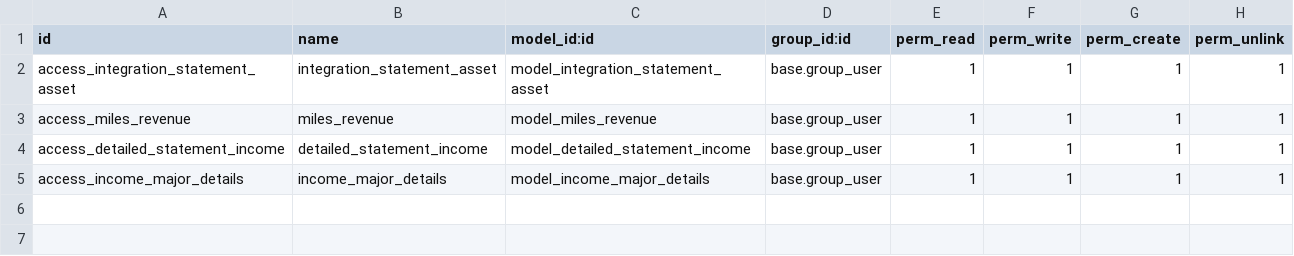
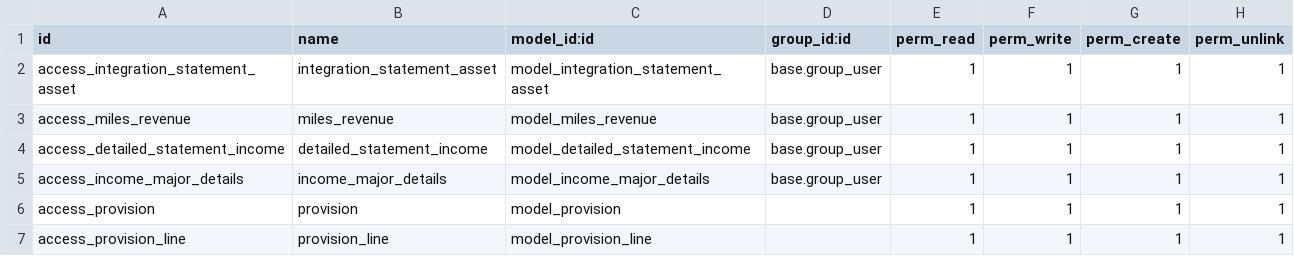
Before and after one commit to Mit-Mut/UNAM-TEST, a CSV file: jt_account_module_design/security/ir.model.access.csv, drawn as a sheet.

```diff
--- a/jt_account_module_design/security/ir.model.access.csv
+++ b/jt_account_module_design/security/ir.model.access.csv
@@ -5 +5,3 @@ access_detailed_statement_income,detailed_statement_income,model_detailed_statem
 access_income_major_details,income_major_details,model_income_major_details,base.group_user,1,1,1,1
+access_provision,provision,model_provision,,1,1,1,1
+access_provision_line,provision_line,model_provision_line,,1,1,1,1
```
Also changed, not shown: 11 other files.
